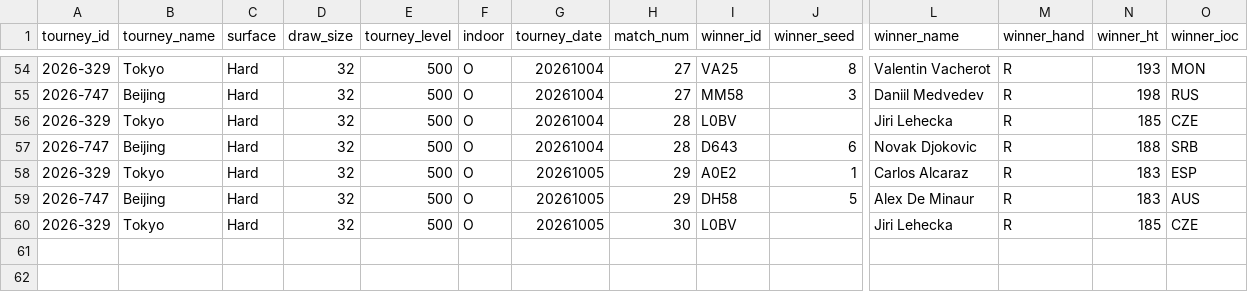
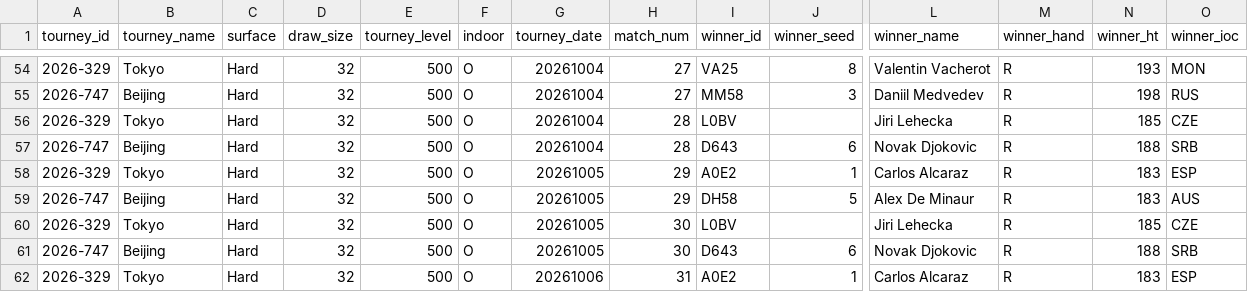
Before and after one commit to gmalbert/tennis-predictions, a CSV file: tml-data/ongoing_tourneys.csv, drawn as a sheet; only a part is shown, gaps mark what is left out; rows hold the shown columns only; the diff names each change by its address in the sheet, - before the commit and + after, or states it on an @@ line.

```diff
--- a/tml-data/ongoing_tourneys.csv
+++ b/tml-data/ongoing_tourneys.csv
+row 61: 2026-747 | Beijing | Hard | 32 | 500 | O | 20261005 | 30 | D643 | 6 | Novak Djokovic | R | 188 | SRB
+row 62: 2026-329 | Tokyo | Hard | 32 | 500 | O | 20261006 | 31 | A0E2 | 1 | Carlos Alcaraz | R | 183 | ESP
```
Also changed, not shown: data_files/flashscore_odds_history.csv, 3 other files.
